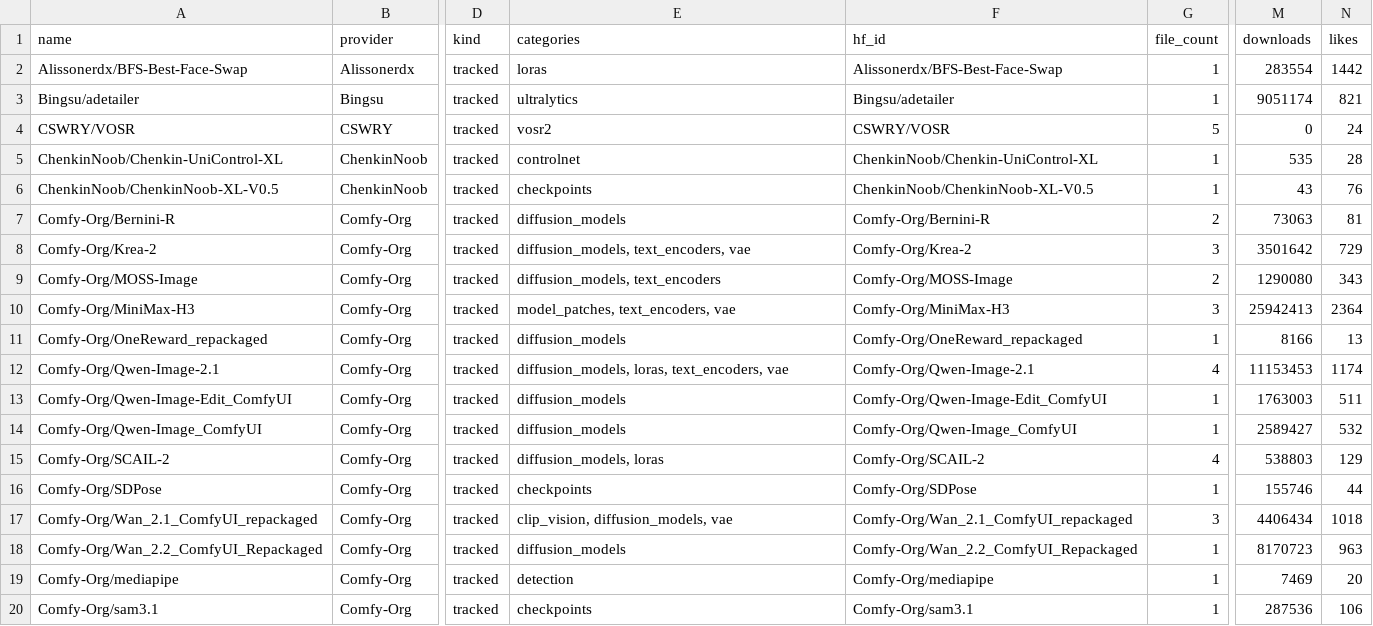
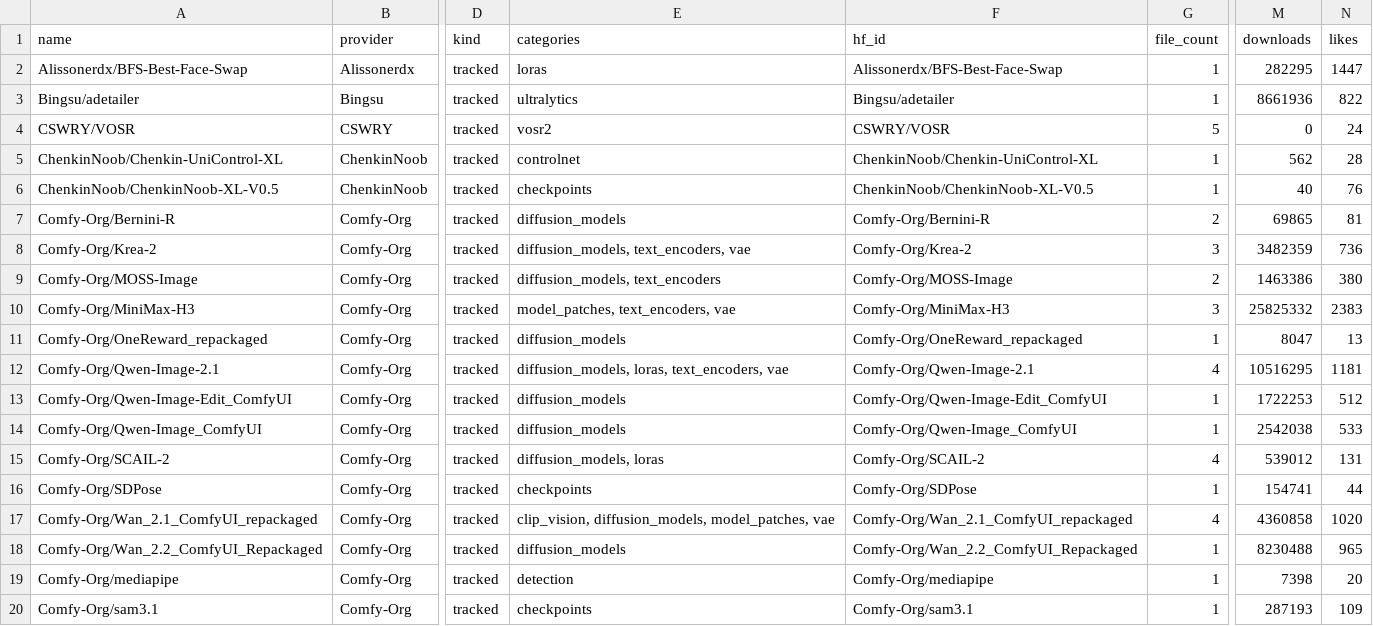
Before and after one commit to BradPita/Zaokaa-License-Database, a CSV file: data/licenses_output.csv, drawn as a sheet; only a part is shown, gaps mark what is left out; the diff covers the shown part only; the diff names each change by its address in the sheet, - before the commit and + after, or states it on an @@ line.

```diff
--- a/data/licenses_output.csv
+++ b/data/licenses_output.csv
-M2 (downloads): 283554
+M2 (downloads): 282295
-N2 (likes): 1442
+N2 (likes): 1447
-M3 (downloads): 9051174
+M3 (downloads): 8661936
-N3 (likes): 821
+N3 (likes): 822
-M5 (downloads): 535
+M5 (downloads): 562
-M6 (downloads): 43
+M6 (downloads): 40
-M7 (downloads): 73063
+M7 (downloads): 69865
-M8 (downloads): 3501642
+M8 (downloads): 3482359
-N8 (likes): 729
+N8 (likes): 736
-M9 (downloads): 1290080
+M9 (downloads): 1463386
-N9 (likes): 343
+N9 (likes): 380
-M10 (downloads): 25942413
+M10 (downloads): 25825332
-N10 (likes): 2364
+N10 (likes): 2383
-M11 (downloads): 8166
+M11 (downloads): 8047
-M12 (downloads): 11153453
+M12 (downloads): 10516295
-N12 (likes): 1174
+N12 (likes): 1181
-M13 (downloads): 1763003
+M13 (downloads): 1722253
-N13 (likes): 511
+N13 (likes): 512
-M14 (downloads): 2589427
+M14 (downloads): 2542038
-N14 (likes): 532
+N14 (likes): 533
-M15 (downloads): 538803
+M15 (downloads): 539012
-N15 (likes): 129
+N15 (likes): 131
-M16 (downloads): 155746
+M16 (downloads): 154741
-E17 (categories): clip_vision, diffusion_models, vae
+E17 (categories): clip_vision, diffusion_models, model_patches, vae
-G17 (file_count): 3
+G17 (file_count): 4
-M17 (downloads): 4406434
+M17 (downloads): 4360858
-N17 (likes): 1018
+N17 (likes): 1020
-M18 (downloads): 8170723
+M18 (downloads): 8230488
-N18 (likes): 963
+N18 (likes): 965
-M19 (downloads): 7469
+M19 (downloads): 7398
-M20 (downloads): 287536
+M20 (downloads): 287193
-N20 (likes): 106
+N20 (likes): 109
```
Also changed, not shown: 79 edited cells elsewhere in this file, 5 other files.
